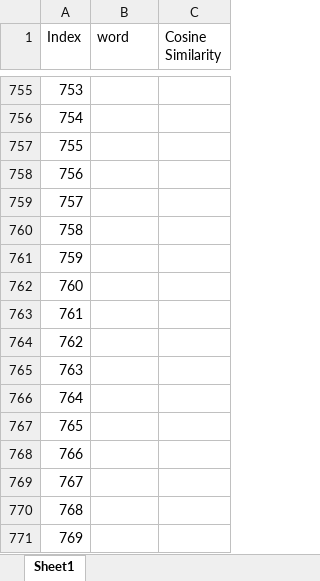
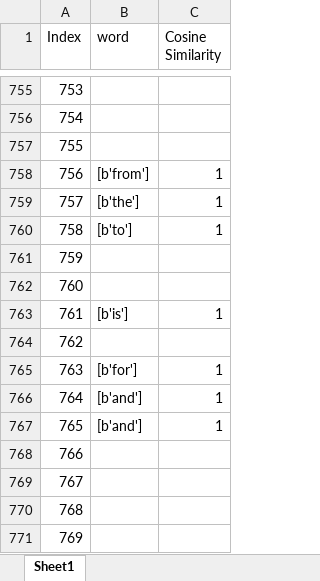
Before and after one commit to ayushiiamin/Multimodal-Emotion-Recognition, an Excel workbook: Dissertation/dataset/csv_files/raw text.xlsx, sheet Sheet1, drawn as a sheet; only a part is shown, gaps mark what is left out; values as stored, in another font and other column widths than the file's, no borders; the diff names each change by its address in the sheet, - before the commit and + after, or states it on an @@ line.

```diff
--- a/Dissertation/dataset/csv_files/raw text.xlsx (sheet Sheet1)
+++ b/Dissertation/dataset/csv_files/raw text.xlsx (sheet Sheet1)
-B758 (word): (empty)
+B758 (word): [b'from']
-C758:C760 (Cosine Similarity): (empty)
+C758:C760 (Cosine Similarity): 1
-B759 (word): (empty)
+B759 (word): [b'the']
-B760 (word): (empty)
+B760 (word): [b'to']
-B763 (word): (empty)
+B763 (word): [b'is']
-C763 (Cosine Similarity): (empty)
+C763 (Cosine Similarity): 1
-B765 (word): (empty)
+B765 (word): [b'for']
-C765:C767 (Cosine Similarity): (empty)
+C765:C767 (Cosine Similarity): 1
-B766:B767 (word): (empty)
+B766:B767 (word): [b'and']
```
Also changed, not shown: Dissertation/dataset/csv_files/raw sentence.xlsx.
